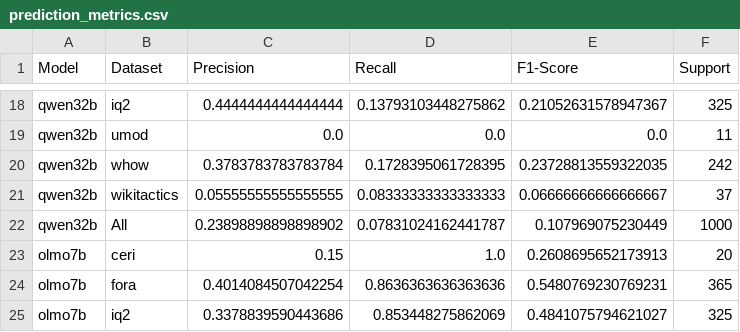
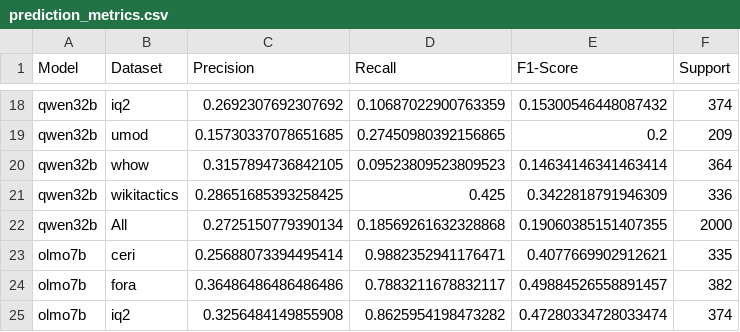
Before and after one commit to dimits-ts/interventions, a CSV file: data/llm_output/prediction_metrics.csv, drawn as a sheet; only a part is shown, gaps mark what is left out; the diff covers the shown part only; the diff names each change by its address in the sheet, - before the commit and + after, or states it on an @@ line.

```diff
--- a/data/llm_output/prediction_metrics.csv
+++ b/data/llm_output/prediction_metrics.csv
-C18 (Precision): 0.4444444444444444
+C18 (Precision): 0.2692307692307692
-D18 (Recall): 0.13793103448275862
+D18 (Recall): 0.10687022900763359
-E18 (F1-Score): 0.21052631578947367
+E18 (F1-Score): 0.15300546448087432
-F18 (Support): 325
+F18 (Support): 374
-C19 (Precision): 0.0
+C19 (Precision): 0.15730337078651685
-D19 (Recall): 0.0
+D19 (Recall): 0.27450980392156865
-E19 (F1-Score): 0.0
+E19 (F1-Score): 0.2
-F19 (Support): 11
+F19 (Support): 209
-C20 (Precision): 0.3783783783783784
+C20 (Precision): 0.3157894736842105
-D20 (Recall): 0.1728395061728395
+D20 (Recall): 0.09523809523809523
-E20 (F1-Score): 0.23728813559322035
+E20 (F1-Score): 0.14634146341463414
-F20 (Support): 242
+F20 (Support): 364
-C21 (Precision): 0.05555555555555555
+C21 (Precision): 0.28651685393258425
-D21 (Recall): 0.08333333333333333
+D21 (Recall): 0.425
-E21 (F1-Score): 0.06666666666666667
+E21 (F1-Score): 0.3422818791946309
-F21 (Support): 37
+F21 (Support): 336
-C22 (Precision): 0.23898898898898902
+C22 (Precision): 0.2725150779390134
-D22 (Recall): 0.07831024162441787
+D22 (Recall): 0.18569261632328868
-E22 (F1-Score): 0.107969075230449
+E22 (F1-Score): 0.19060385151407355
-F22 (Support): 1000
+F22 (Support): 2000
-C23 (Precision): 0.15
+C23 (Precision): 0.25688073394495414
-D23 (Recall): 1.0
+D23 (Recall): 0.9882352941176471
-E23 (F1-Score): 0.2608695652173913
+E23 (F1-Score): 0.4077669902912621
-F23 (Support): 20
+F23 (Support): 335
-C24 (Precision): 0.4014084507042254
+C24 (Precision): 0.36486486486486486
-D24 (Recall): 0.8636363636363636
+D24 (Recall): 0.7883211678832117
-E24 (F1-Score): 0.5480769230769231
+E24 (F1-Score): 0.49884526558891457
-F24 (Support): 365
+F24 (Support): 382
-C25 (Precision): 0.3378839590443686
+C25 (Precision): 0.3256484149855908
-D25 (Recall): 0.853448275862069
+D25 (Recall): 0.8625954198473282
-E25 (F1-Score): 0.4841075794621027
+E25 (F1-Score): 0.47280334728033474
-F25 (Support): 325
+F25 (Support): 374
```
Also changed, not shown: 135 edited cells elsewhere in this file, data/llm_output/detection_metrics.csv, 16 other files.
